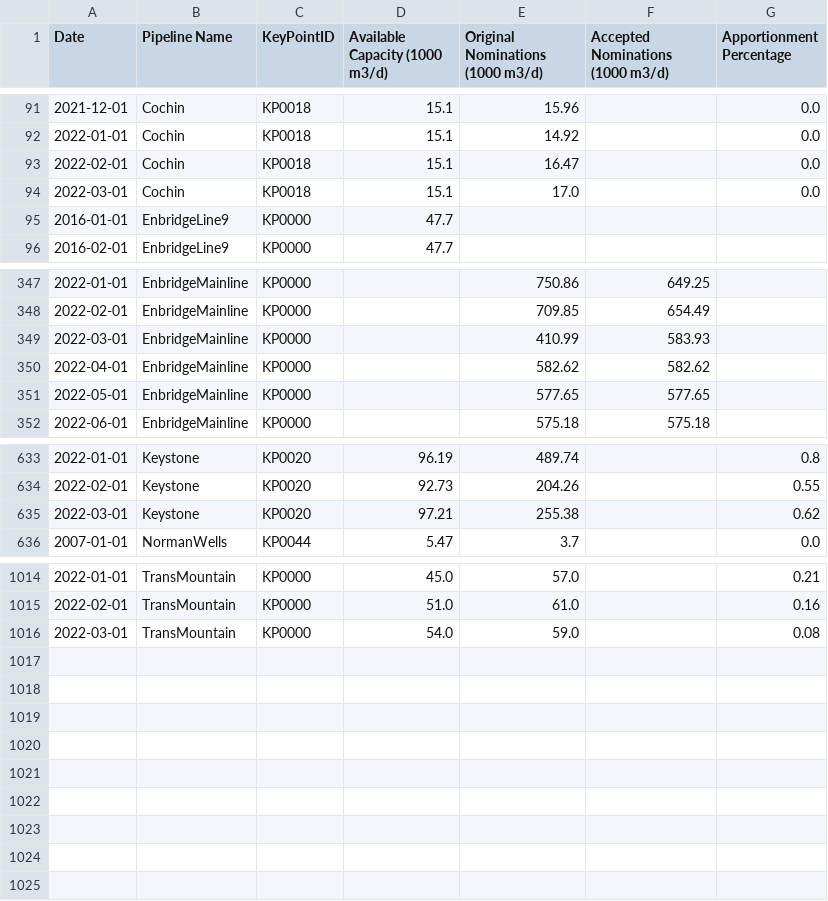
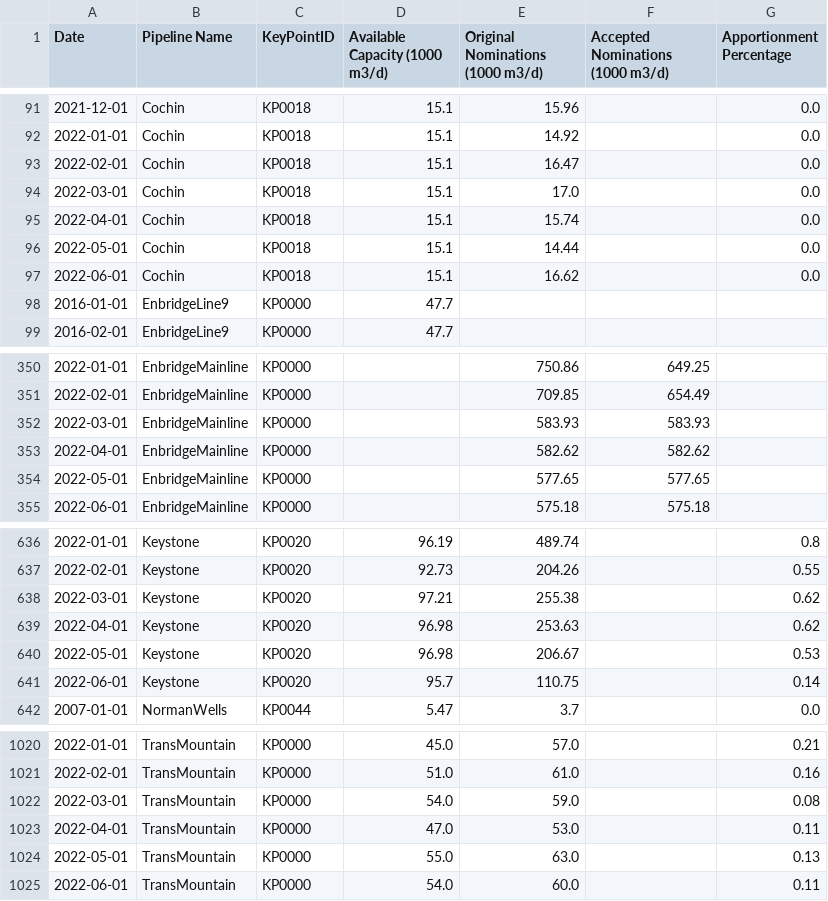
Before and after one commit to mbradds/pipeline-profiles, a CSV file: src/data_management/raw_data/apportionment.csv, drawn as a sheet; only a part is shown, gaps mark what is left out.

```diff
--- a/src/data_management/raw_data/apportionment.csv
+++ b/src/data_management/raw_data/apportionment.csv
@@ -94,2 +94,5 @@ Date,Pipeline Name,KeyPointID,Available Capacity (1000 m3/d),Original Nomination
 2022-03-01,Cochin,KP0018,15.1,17.0,,0.0
+2022-04-01,Cochin,KP0018,15.1,15.74,,0.0
+2022-05-01,Cochin,KP0018,15.1,14.44,,0.0
+2022-06-01,Cochin,KP0018,15.1,16.62,,0.0
 2016-01-01,EnbridgeLine9,KP0000,47.7,,,
@@ -348,3 +351,3 @@ Date,Pipeline Name,KeyPointID,Available Capacity (1000 m3/d),Original Nomination
 2022-02-01,EnbridgeMainline,KP0000,,709.85,654.49,
-2022-03-01,EnbridgeMainline,KP0000,,410.99,583.93,
+2022-03-01,EnbridgeMainline,KP0000,,583.93,583.93,
 2022-04-01,EnbridgeMainline,KP0000,,582.62,582.62,
@@ -635,2 +638,5 @@ Date,Pipeline Name,KeyPointID,Available Capacity (1000 m3/d),Original Nomination
 2022-03-01,Keystone,KP0020,97.21,255.38,,0.62
+2022-04-01,Keystone,KP0020,96.98,253.63,,0.62
+2022-05-01,Keystone,KP0020,96.98,206.67,,0.53
+2022-06-01,Keystone,KP0020,95.7,110.75,,0.14
 2007-01-01,NormanWells,KP0044,5.47,3.7,,0.0
@@ -1016 +1022,4 @@ Date,Pipeline Name,KeyPointID,Available Capacity (1000 m3/d),Original Nomination
 2022-03-01,TransMountain,KP0000,54.0,59.0,,0.08
+2022-04-01,TransMountain,KP0000,47.0,53.0,,0.11
+2022-05-01,TransMountain,KP0000,55.0,63.0,,0.13
+2022-06-01,TransMountain,KP0000,54.0,60.0,,0.11
```
Also changed, not shown: src/data_management/raw_data/throughput_oil_monthly.csv, 58 other files.
